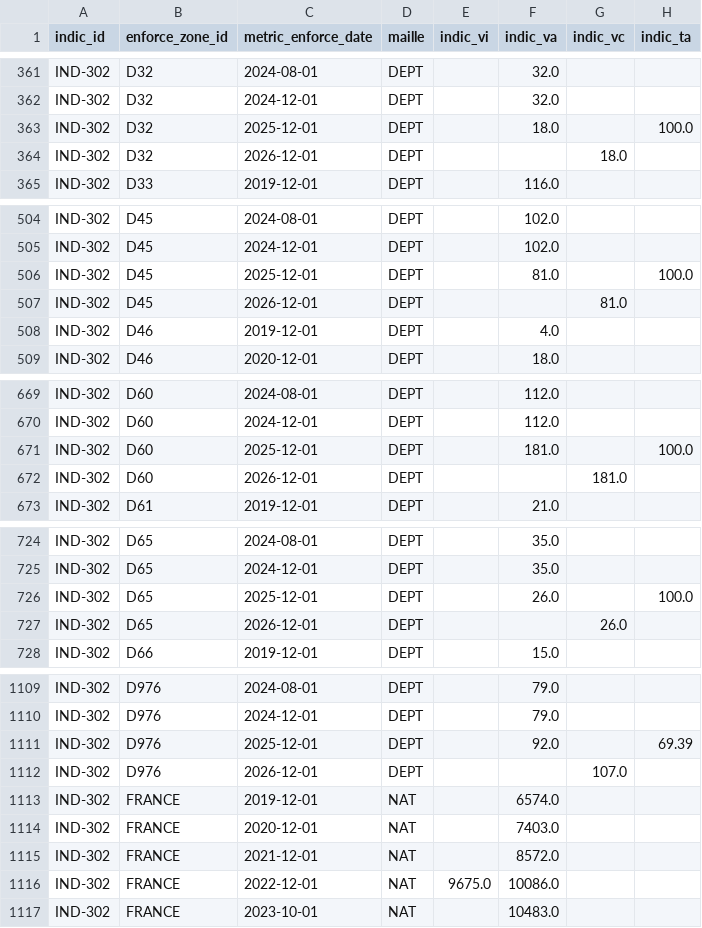
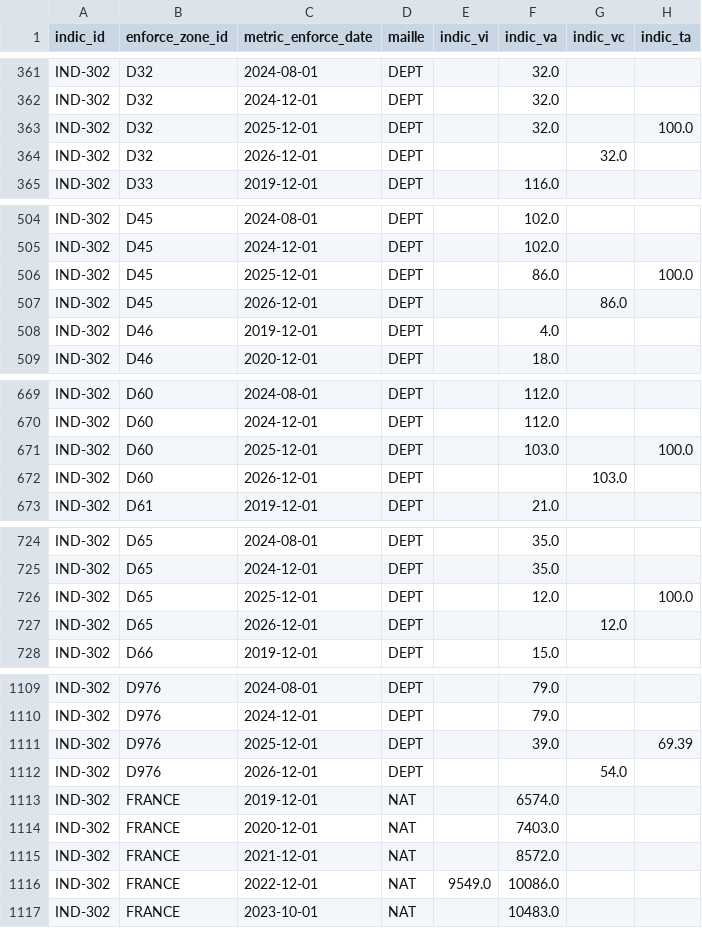
Before and after one commit to DITP-pilotage/barometre-resultats, a CSV file: data/ind-302.csv, drawn as a sheet; only a part is shown, gaps mark what is left out; the diff covers the shown part only.

Commit message:
data::05-03-2026

```diff
--- a/data/ind-302.csv
+++ b/data/ind-302.csv
@@ -362,4 +362,4 @@ IND-302,D32,2024-08-01,DEPT,,32.0,,
 IND-302,D32,2024-12-01,DEPT,,32.0,,
-IND-302,D32,2025-12-01,DEPT,,18.0,,100.0
-IND-302,D32,2026-12-01,DEPT,,,18.0,
+IND-302,D32,2025-12-01,DEPT,,32.0,,100.0
+IND-302,D32,2026-12-01,DEPT,,,32.0,
 IND-302,D33,2019-12-01,DEPT,,116.0,,
@@ -505,4 +505,4 @@ IND-302,D45,2024-08-01,DEPT,,102.0,,
 IND-302,D45,2024-12-01,DEPT,,102.0,,
-IND-302,D45,2025-12-01,DEPT,,81.0,,100.0
-IND-302,D45,2026-12-01,DEPT,,,81.0,
+IND-302,D45,2025-12-01,DEPT,,86.0,,100.0
+IND-302,D45,2026-12-01,DEPT,,,86.0,
 IND-302,D46,2019-12-01,DEPT,,4.0,,
@@ -670,4 +670,4 @@ IND-302,D60,2024-08-01,DEPT,,112.0,,
 IND-302,D60,2024-12-01,DEPT,,112.0,,
-IND-302,D60,2025-12-01,DEPT,,181.0,,100.0
-IND-302,D60,2026-12-01,DEPT,,,181.0,
+IND-302,D60,2025-12-01,DEPT,,103.0,,100.0
+IND-302,D60,2026-12-01,DEPT,,,103.0,
 IND-302,D61,2019-12-01,DEPT,,21.0,,
@@ -725,4 +725,4 @@ IND-302,D65,2024-08-01,DEPT,,35.0,,
 IND-302,D65,2024-12-01,DEPT,,35.0,,
-IND-302,D65,2025-12-01,DEPT,,26.0,,100.0
-IND-302,D65,2026-12-01,DEPT,,,26.0,
+IND-302,D65,2025-12-01,DEPT,,12.0,,100.0
+IND-302,D65,2026-12-01,DEPT,,,12.0,
 IND-302,D66,2019-12-01,DEPT,,15.0,,
@@ -1110,4 +1110,4 @@ IND-302,D976,2024-08-01,DEPT,,79.0,,
 IND-302,D976,2024-12-01,DEPT,,79.0,,
-IND-302,D976,2025-12-01,DEPT,,92.0,,69.39
-IND-302,D976,2026-12-01,DEPT,,,107.0,
+IND-302,D976,2025-12-01,DEPT,,39.0,,69.39
+IND-302,D976,2026-12-01,DEPT,,,54.0,
 IND-302,FRANCE,2019-12-01,NAT,,6574.0,,
@@ -1115,3 +1115,3 @@ IND-302,FRANCE,2020-12-01,NAT,,7403.0,,
 IND-302,FRANCE,2021-12-01,NAT,,8572.0,,
-IND-302,FRANCE,2022-12-01,NAT,9675.0,10086.0,,
+IND-302,FRANCE,2022-12-01,NAT,9549.0,10086.0,,
 IND-302,FRANCE,2023-10-01,NAT,,10483.0,,
```
Also changed, not shown: 16 edited cells elsewhere in this file.
